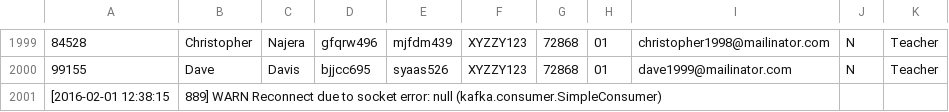
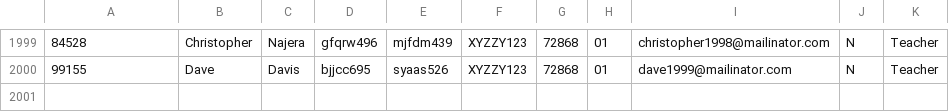
Before and after one commit to nsip/nias_testdata, a CSV file: 2000staff.csv, drawn as a sheet; only a part is shown, gaps mark what is left out.

Commit message:
debug

```diff
--- a/2000staff.csv
+++ b/2000staff.csv
@@ -2000,2 +2000 @@
 99155,Dave,Davis,bjjcc695,syaas526,XYZZY123,72868,01,dave1999@mailinator.com,N,Teacher
-[2016-02-01 12:38:15,889] WARN Reconnect due to socket error: null (kafka.consumer.SimpleConsumer)
```
